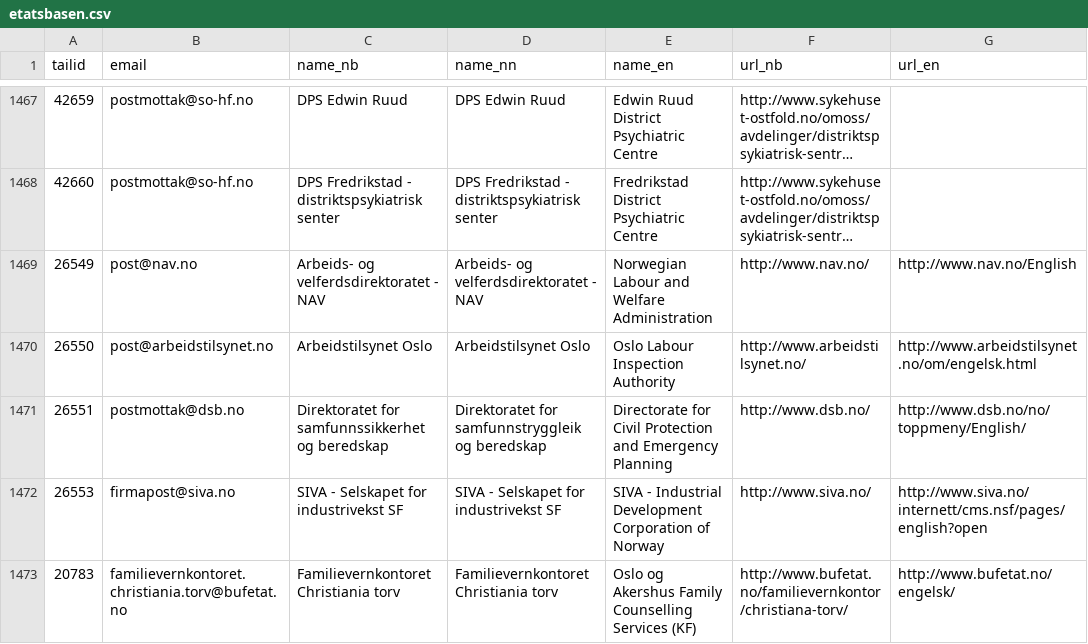
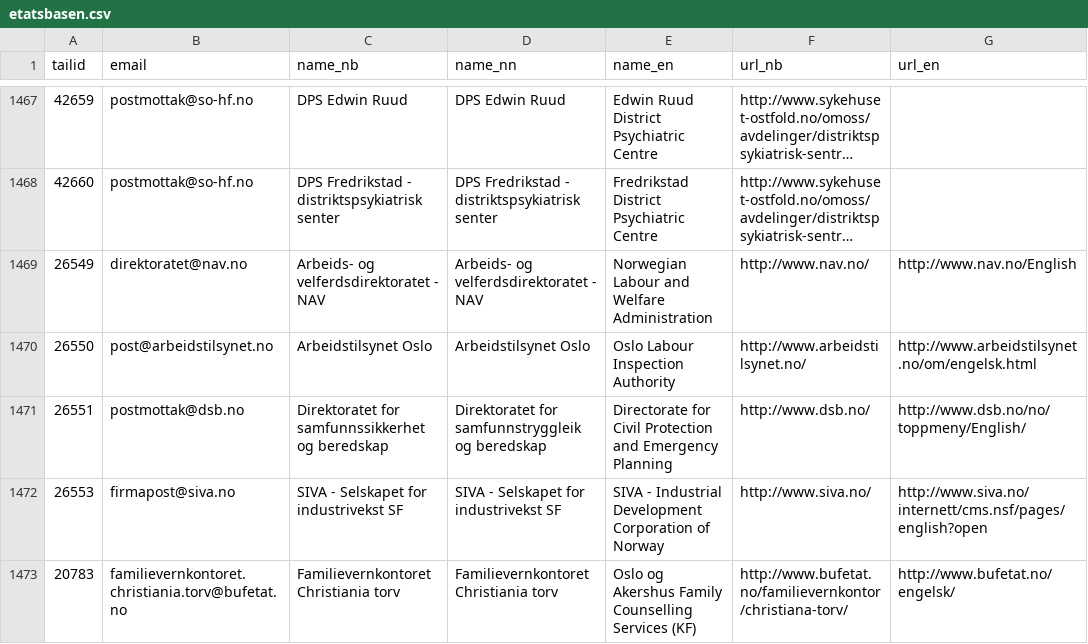
Before and after one commit to mimesbronn/etatsbasen-data, a CSV file: etatsbasen.csv, drawn as a sheet; only a part is shown, gaps mark what is left out; long unchanged cells end in …; the diff names each change by its address in the sheet, - before the commit and + after, or states it on an @@ line.

Commit message:
Update contact address for NAV.

```diff
--- a/etatsbasen.csv
+++ b/etatsbasen.csv
-B1469 (email): post@nav.no
+B1469 (email): direktoratet@nav.no
```
